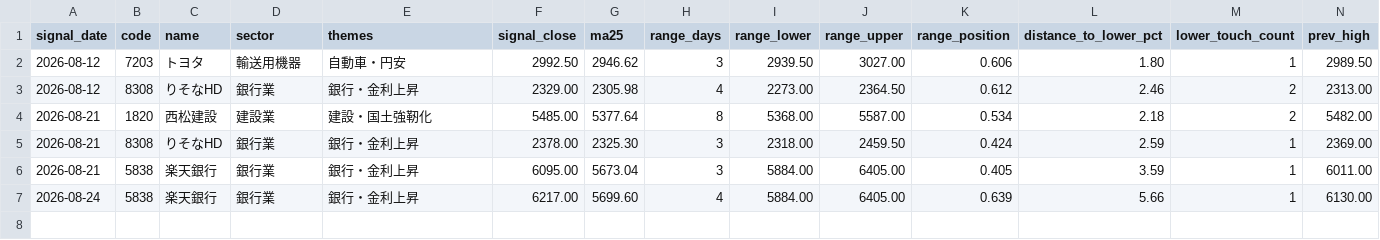
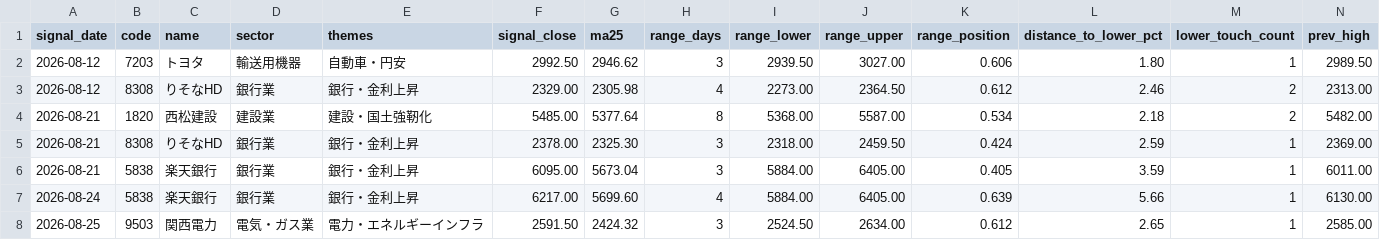
Before and after one commit to jun1717/day-swing-trade, a CSV file: data/journal/signals.csv, drawn as a sheet; only a part is shown; rows hold the shown columns only; the diff names each change by its address in the sheet, - before the commit and + after, or states it on an @@ line.

```diff
--- a/data/journal/signals.csv
+++ b/data/journal/signals.csv
+row 8: 2026-08-25 | 9503 | 関西電力 | 電気・ガス業 | 電力・エネルギーインフラ | 2591.50 | 2424.32 | 3 | 2524.50 | 2634.00 | 0.612 | 2.65 | 1 | 2585.00
```
Also changed, not shown: 4 other files.
